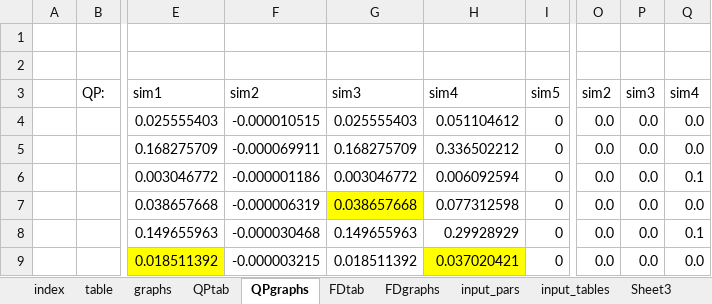
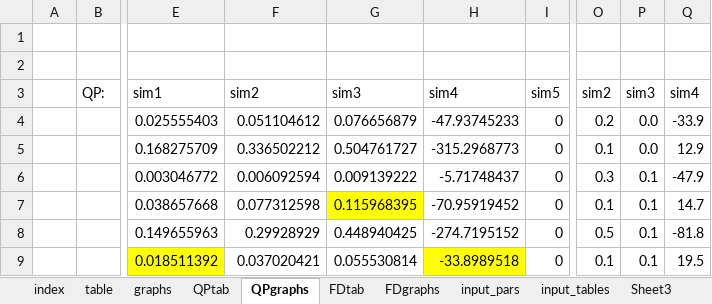
Before and after one commit to mfilipski/OilPalmLEWIE, an Excel workbook: Kalangala_LEWIE_AutoOut.xlsx, sheet QPgraphs, drawn as a sheet; only a part is shown, gaps mark what is left out; values as stored, in another font and other column widths than the file's, no borders; the diff covers the shown part only; the diff names each change by its address in the sheet, - before the commit and + after, or states it on an @@ line.

```diff
--- a/Kalangala_LEWIE_AutoOut.xlsx (sheet QPgraphs)
+++ b/Kalangala_LEWIE_AutoOut.xlsx (sheet QPgraphs)
-F4: -0.000010515
+F4: 0.051104612
-G4: 0.025555403
+G4: 0.076656879
-H4: 0.051104612
+H4: -47.93745233
-O4: 0.0
+O4: 0.2
-Q4: 0.0
+Q4: -33.9
-F5: -0.000069911
+F5: 0.336502212
-G5: 0.168275709
+G5: 0.504761727
-H5: 0.336502212
+H5: -315.2968773
-O5: 0.0
+O5: 0.1
-Q5: 0.0
+Q5: 12.9
-F6: -0.000001186
+F6: 0.006092594
-G6: 0.003046772
+G6: 0.009139222
-H6: 0.006092594
+H6: -5.71748437
-O6: 0.0
+O6: 0.3
-P6:P9: 0.0
+P6:P9: 0.1
-Q6: 0.1
+Q6: -47.9
-F7: -0.000006319
+F7: 0.077312598
-G7: 0.038657668
+G7: 0.115968395
-H7: 0.077312598
+H7: -70.95919452
-O7: 0.0
+O7: 0.1
-Q7: 0.0
+Q7: 14.7
-F8: -0.000030468
+F8: 0.29928929
-G8: 0.149655963
+G8: 0.448940425
-H8: 0.29928929
+H8: -274.7195152
-O8: 0.0
+O8: 0.5
-Q8: 0.1
+Q8: -81.8
-F9: -0.000003215
+F9: 0.037020421
-G9: 0.018511392
+G9: 0.055530814
-H9: 0.037020421
+H9: -33.8989518
-O9: 0.0
+O9: 0.1
-Q9: 0.0
+Q9: 19.5
```
Also changed, not shown: 209 edited cells elsewhere in this sheet, sheet FDgraphs, sheet QPtab, sheet graphs, sheet table, sheet FDtab, formulas that keep their value, charts or pictures, AutoSAM_Kalangala.xlsx, Kalangala_LEWIE_SimDashboard.xlsx, 7 other files.
